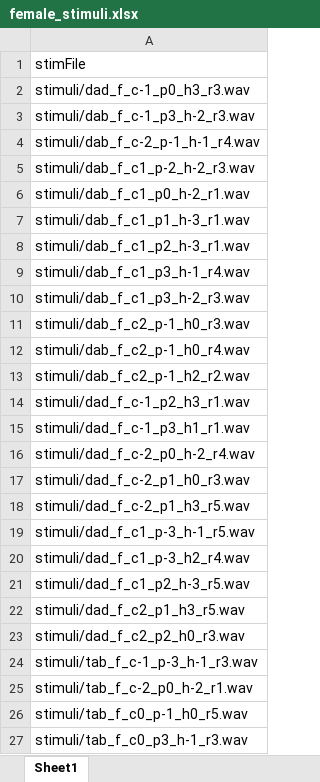
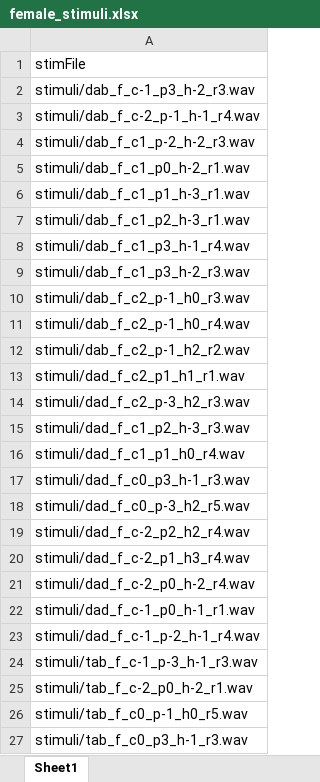
Before and after one commit to patH-99/Vocal-Fry-Experiment-1, an Excel workbook: conditions/female_stimuli.xlsx, sheet Sheet1, drawn as a sheet; only a part is shown; values as stored, in another font and other column widths than the file's, no borders; removed rows and columns are numbered as before the commit, all else as after; the diff names each change by its address in the sheet, - before the commit and + after, or states it on an @@ line.

Commit message:
Add files via upload

```diff
--- a/conditions/female_stimuli.xlsx (sheet Sheet1)
+++ b/conditions/female_stimuli.xlsx (sheet Sheet1)
-row 2: stimuli/dad_f_c-1_p0_h3_r3.wav
-A13: stimuli/dad_f_c-1_p2_h3_r1.wav
+A13: stimuli/dad_f_c2_p1_h1_r1.wav
-A14: stimuli/dad_f_c-1_p3_h1_r1.wav
+A14: stimuli/dad_f_c2_p-3_h2_r3.wav
+row 15: stimuli/dad_f_c1_p2_h-3_r3.wav
+row 16: stimuli/dad_f_c1_p1_h0_r4.wav
+row 17: stimuli/dad_f_c0_p3_h-1_r3.wav
+row 18: stimuli/dad_f_c0_p-3_h2_r5.wav
+row 19: stimuli/dad_f_c-2_p2_h2_r4.wav
+row 20: stimuli/dad_f_c-2_p1_h3_r4.wav
-A22: stimuli/dad_f_c-2_p1_h0_r3.wav
+A22: stimuli/dad_f_c-1_p0_h-1_r1.wav
-A23: stimuli/dad_f_c-2_p1_h3_r5.wav
+A23: stimuli/dad_f_c-1_p-2_h-1_r4.wav
-row 19: stimuli/dad_f_c1_p-3_h-1_r5.wav
-row 20: stimuli/dad_f_c1_p-3_h2_r4.wav
-row 21: stimuli/dad_f_c1_p2_h-3_r5.wav
-row 22: stimuli/dad_f_c2_p1_h3_r5.wav
-row 23: stimuli/dad_f_c2_p2_h0_r3.wav
```
